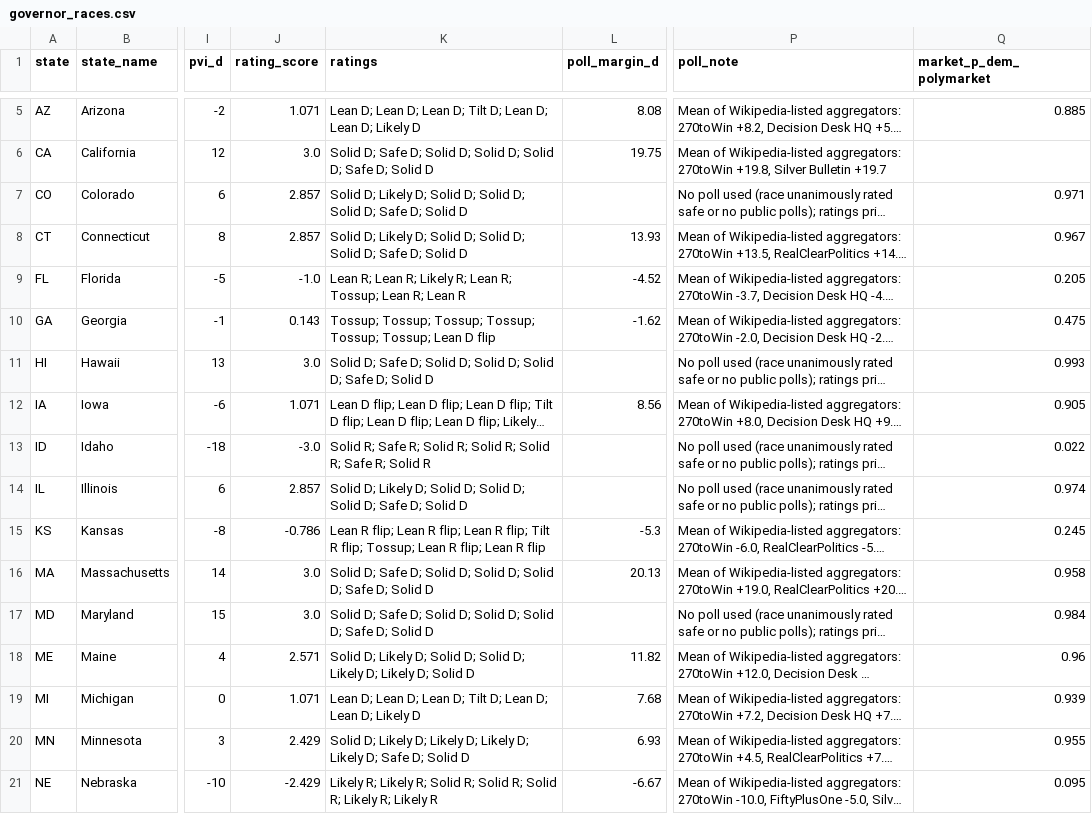
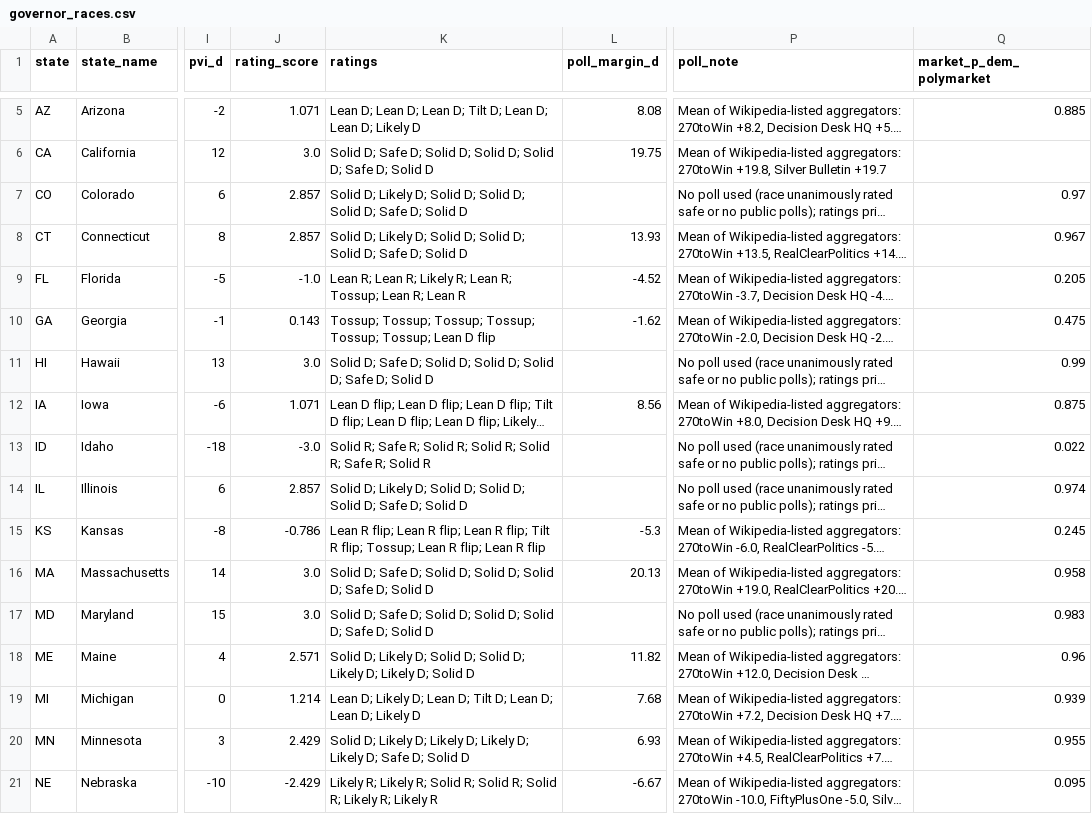
Before and after one commit to AppleLamps/grokbot-election, a CSV file: model/data/governor_races.csv, drawn as a sheet; only a part is shown, gaps mark what is left out; long unchanged cells end in …; the diff covers the shown part only; the diff names each change by its address in the sheet, - before the commit and + after, or states it on an @@ line.

```diff
--- a/model/data/governor_races.csv
+++ b/model/data/governor_races.csv
-Q7 (market_p_dem_polymarket): 0.971
+Q7 (market_p_dem_polymarket): 0.97
-Q11 (market_p_dem_polymarket): 0.993
+Q11 (market_p_dem_polymarket): 0.99
-Q12 (market_p_dem_polymarket): 0.905
+Q12 (market_p_dem_polymarket): 0.875
-Q17 (market_p_dem_polymarket): 0.984
+Q17 (market_p_dem_polymarket): 0.983
-J19 (rating_score): 1.071
+J19 (rating_score): 1.214
-K19 (ratings): Lean D; Lean D; Lean…
+K19 (ratings): Lean D; Likely D; Lean…
```
Also changed, not shown: 13 edited cells elsewhere in this file, model/output/governor_race_probabilities_all_scenarios.csv, model/output/governor_races_pres_style_D_overstatement.csv, 19 other files.
